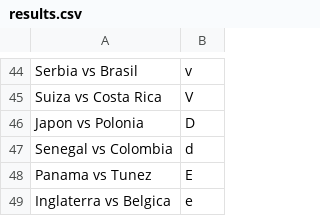
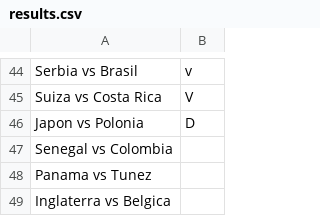
Before and after one commit to simonppg/mundial, a CSV file: results.csv, drawn as a sheet; only a part is shown, gaps mark what is left out.

Commit message:
Update results.csv
Simulate real tournament (file doesn't include all results)

```diff
--- a/results.csv
+++ b/results.csv
@@ -46,4 +46,4 @@ Suiza vs Costa Rica,V
 Japon vs Polonia,D
-Senegal vs Colombia,d
-Panama vs Tunez,E
-Inglaterra vs Belgica,e
+Senegal vs Colombia,
+Panama vs Tunez,
+Inglaterra vs Belgica,
```
